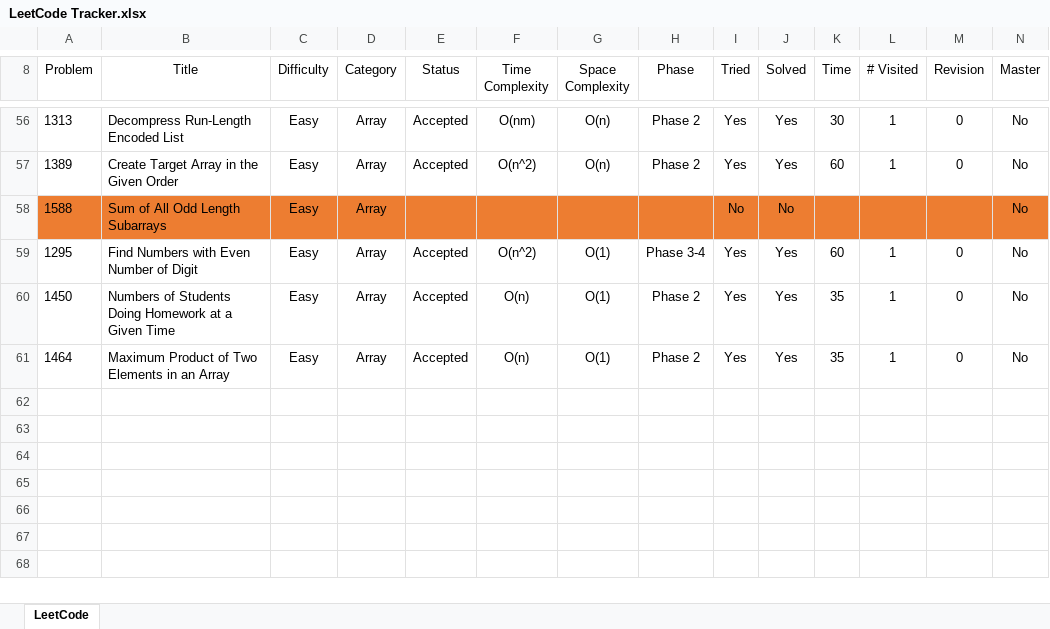
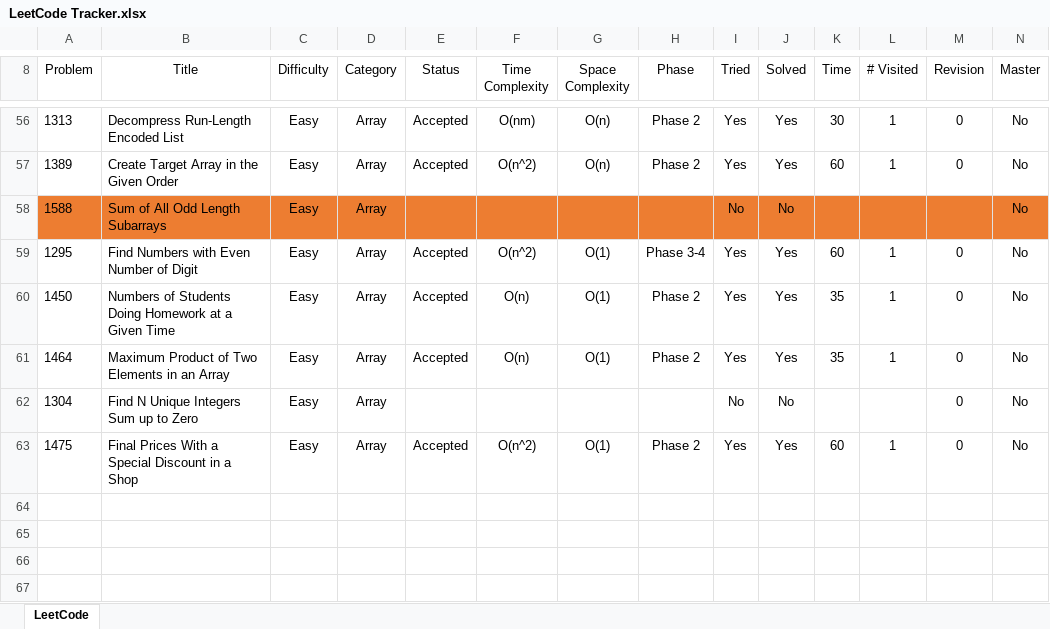
Before and after one commit to leontan4/LeetCode, an Excel workbook: LeetCode Tracker.xlsx, sheet LeetCode, drawn as a sheet; only a part is shown, gaps mark what is left out; the shorter side is filled out with more unchanged rows; values as stored, in another font and other column widths than the file's, no borders; conditional formats not drawn; rows hold the shown columns only; the diff names each change by its address in the sheet, - before the commit and + after, or states it on an @@ line.

Commit message:
updated tracker

```diff
--- a/LeetCode Tracker.xlsx (sheet LeetCode)
+++ b/LeetCode Tracker.xlsx (sheet LeetCode)
-row 62: (empty)
+row 62: 1304 | Find N Unique Integers Sum up to Zero | Easy | Array |  |  |  |  | No | No |  |  | 0 | No
-row 63: (empty)
+row 63: 1475 | Final Prices With a Special Discount in a Shop | Easy | Array | Accepted | O(n^2) | O(1) | Phase 2 | Yes | Yes | 60 | 1 | 0 | No
```
